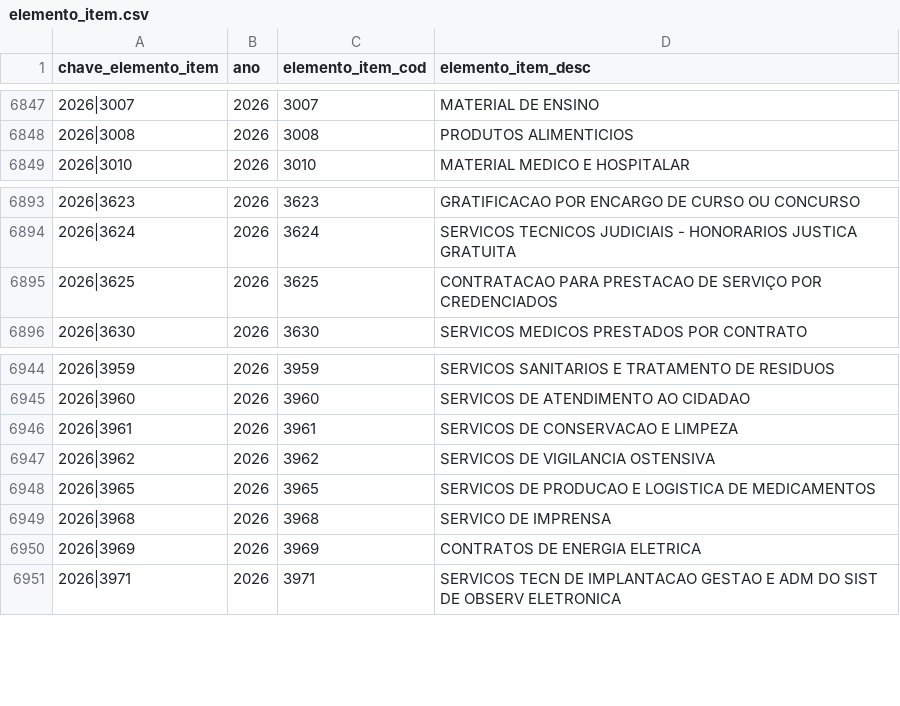
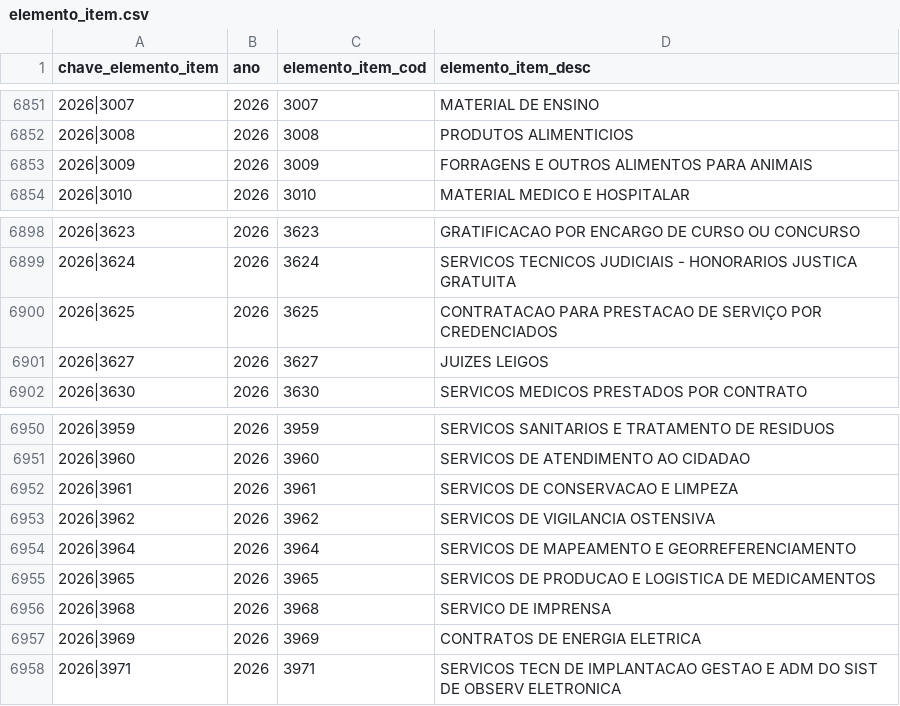
Before and after one commit to vivigoncalvesportonascimento/painel-propag, a CSV file: datapackages/aux-classificadores/data/elemento_item.csv, drawn as a sheet; only a part is shown, gaps mark what is left out; the diff covers the shown part only.

```diff
--- a/datapackages/aux-classificadores/data/elemento_item.csv
+++ b/datapackages/aux-classificadores/data/elemento_item.csv
@@ -6848,2 +6852,3 @@ chave_elemento_item,ano,elemento_item_cod,elemento_item_desc
 2026|3008,2026,3008,PRODUTOS ALIMENTICIOS
+2026|3009,2026,3009,FORRAGENS E OUTROS ALIMENTOS PARA ANIMAIS
 2026|3010,2026,3010,MATERIAL MEDICO E HOSPITALAR
@@ -6895,2 +6900,3 @@ chave_elemento_item,ano,elemento_item_cod,elemento_item_desc
 2026|3625,2026,3625,CONTRATACAO PARA PRESTACAO DE SERVIÇO POR CREDENCIADOS
+2026|3627,2026,3627,JUIZES LEIGOS
 2026|3630,2026,3630,SERVICOS MEDICOS PRESTADOS POR CONTRATO
@@ -6947,2 +6953,3 @@ chave_elemento_item,ano,elemento_item_cod,elemento_item_desc
 2026|3962,2026,3962,SERVICOS DE VIGILANCIA OSTENSIVA
+2026|3964,2026,3964,SERVICOS DE MAPEAMENTO E GEORREFERENCIAMENTO
 2026|3965,2026,3965,SERVICOS DE PRODUCAO E LOGISTICA DE MEDICAMENTOS
```
Also changed, not shown: 8 added rows elsewhere in this file, datapackages/aux-classificadores/data/natureza_receita.csv, 9 other files.
